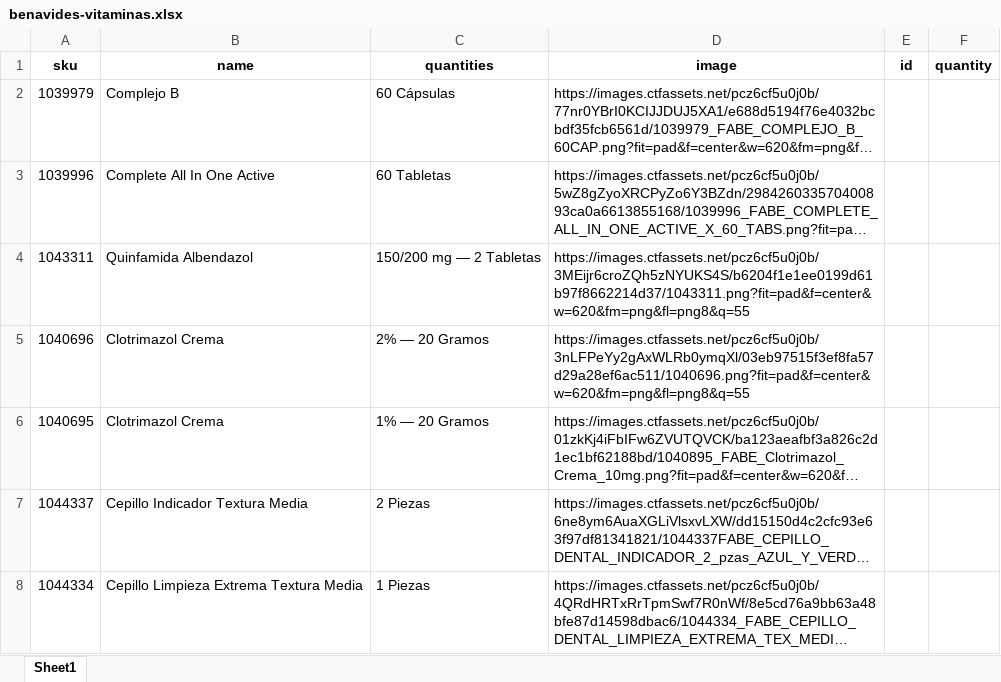
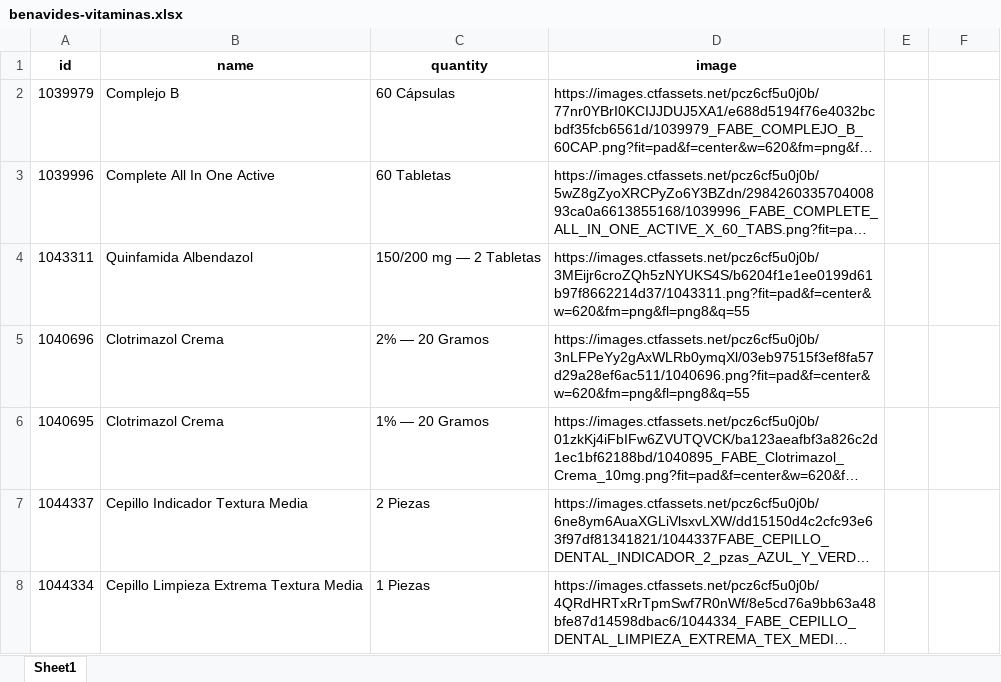
Before and after one commit to Divelia/web-scraping-thomas, an Excel workbook: outputs/benavides-vitaminas.xlsx, sheet Sheet1, drawn as a sheet; only a part is shown; long unchanged cells end in …; values as stored, in another font and other column widths than the file's, no borders; removed rows and columns are numbered as before the commit, all else as after; the diff names each change by its address in the sheet, - before the commit and + after, or states it on an @@ line.

```diff
--- a/outputs/benavides-vitaminas.xlsx (sheet Sheet1)
+++ b/outputs/benavides-vitaminas.xlsx (sheet Sheet1)
-row 1: sku | name | quantities | image | id | quantity
+row 1: id | name | quantity | image
```
Also changed, not shown: outputs/magazine-vitaminas.xlsx, outputs/mercadolibrebr-vitaminas.xlsx, 9 other files.
